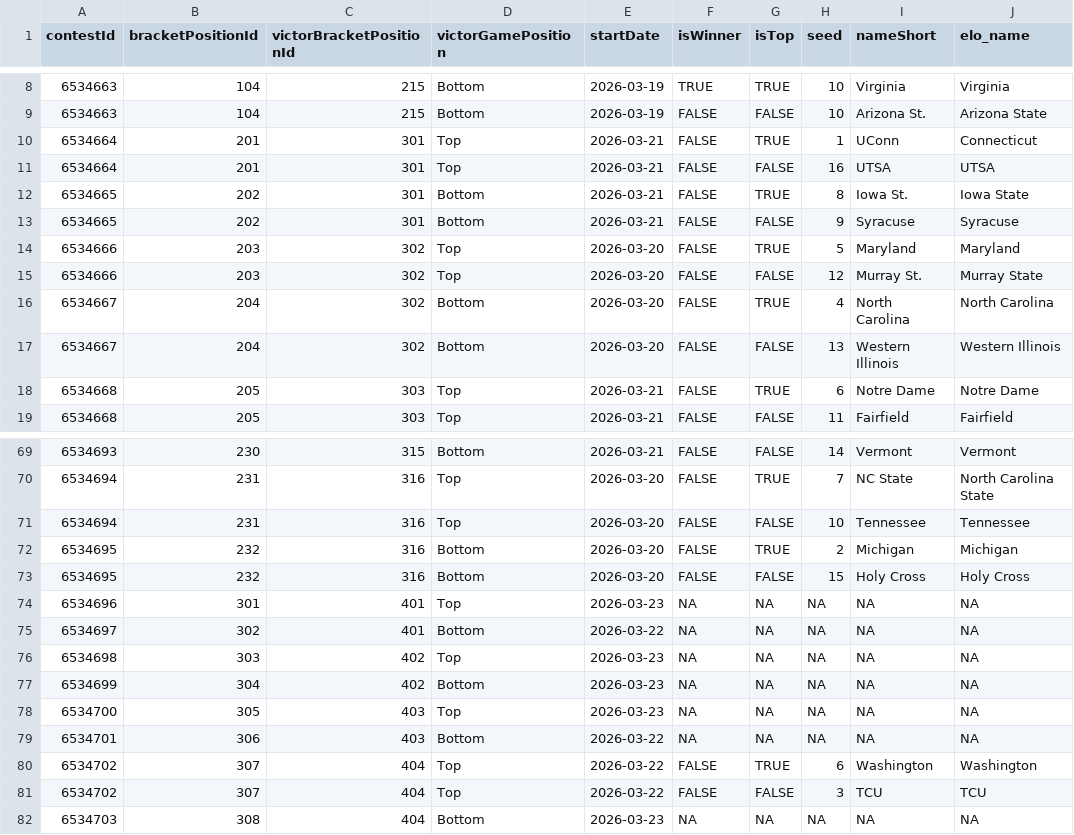
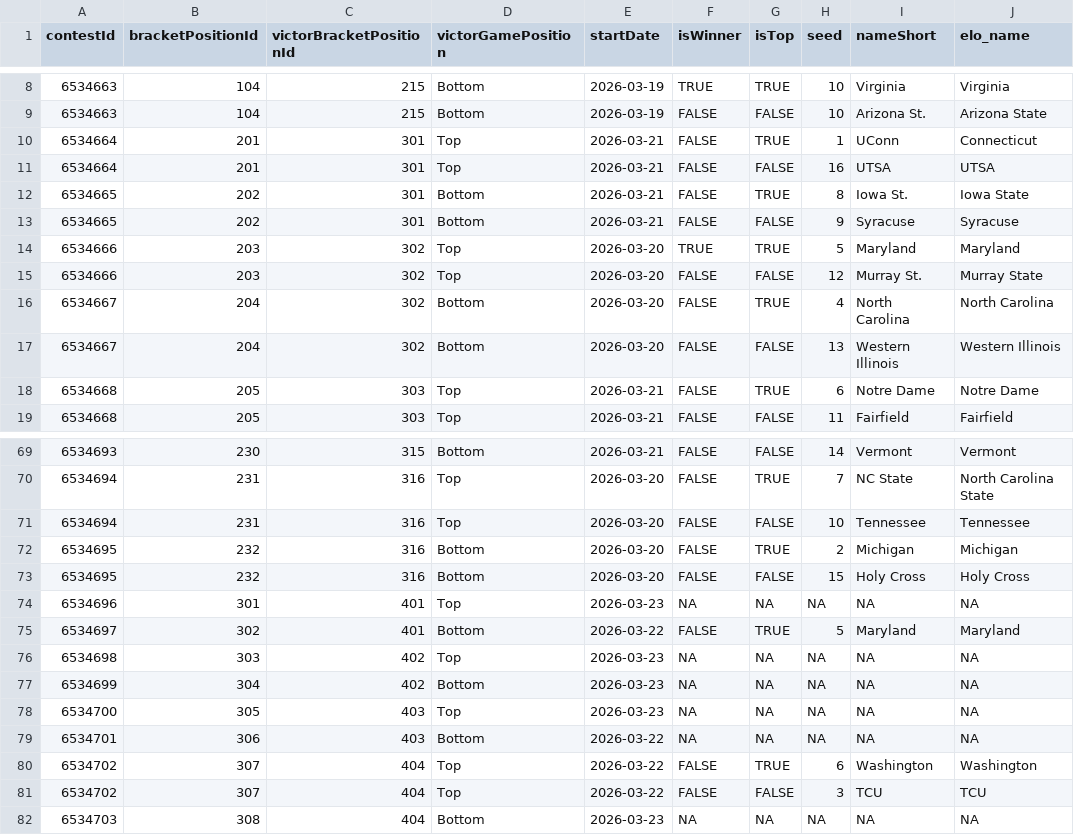
Before and after one commit to jbccre/madness, a CSV file: women/gamestate.csv, drawn as a sheet; only a part is shown, gaps mark what is left out.

```diff
--- a/women/gamestate.csv
+++ b/women/gamestate.csv
@@ -13,3 +13,3 @@ contestId,bracketPositionId,victorBracketPositionId,victorGamePosition,startDate
 6534665,202,301,Bottom,2026-03-21,FALSE,FALSE,9,Syracuse,Syracuse
-6534666,203,302,Top,2026-03-20,FALSE,TRUE,5,Maryland,Maryland
+6534666,203,302,Top,2026-03-20,TRUE,TRUE,5,Maryland,Maryland
 6534666,203,302,Top,2026-03-20,FALSE,FALSE,12,Murray St.,Murray State
@@ -74,3 +74,3 @@ contestId,bracketPositionId,victorBracketPositionId,victorGamePosition,startDate
 6534696,301,401,Top,2026-03-23,NA,NA,NA,NA,NA
-6534697,302,401,Bottom,2026-03-22,NA,NA,NA,NA,NA
+6534697,302,401,Bottom,2026-03-22,FALSE,TRUE,5,Maryland,Maryland
 6534698,303,402,Top,2026-03-23,NA,NA,NA,NA,NA
```
Also changed, not shown: women/all_standings.csv, women/current_standings.csv, 1 other file.
